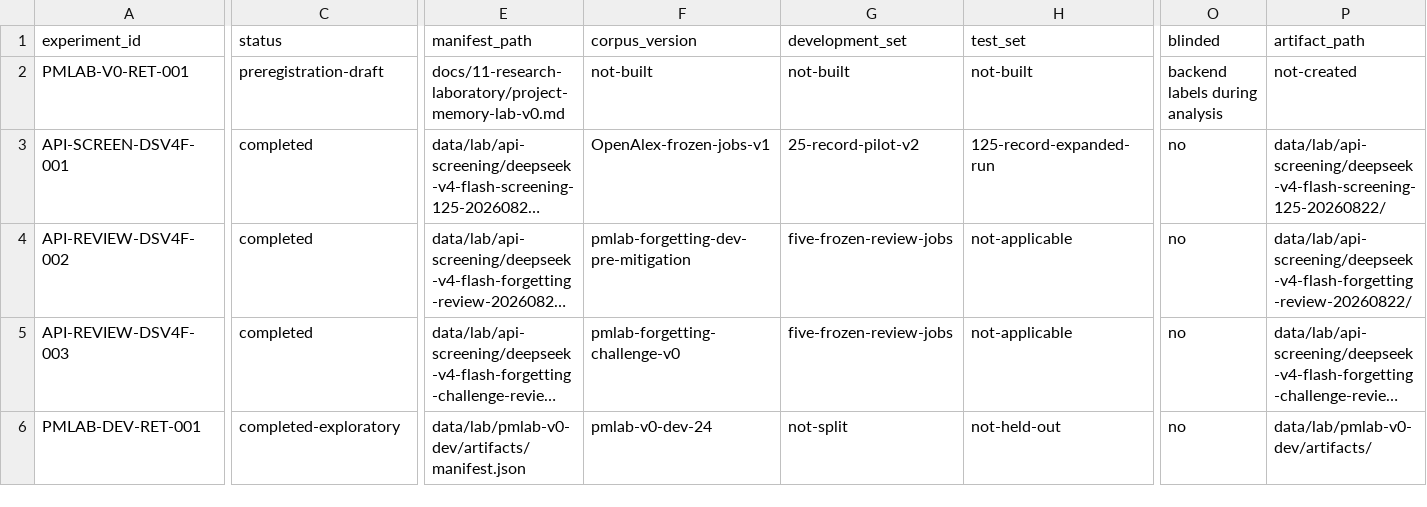
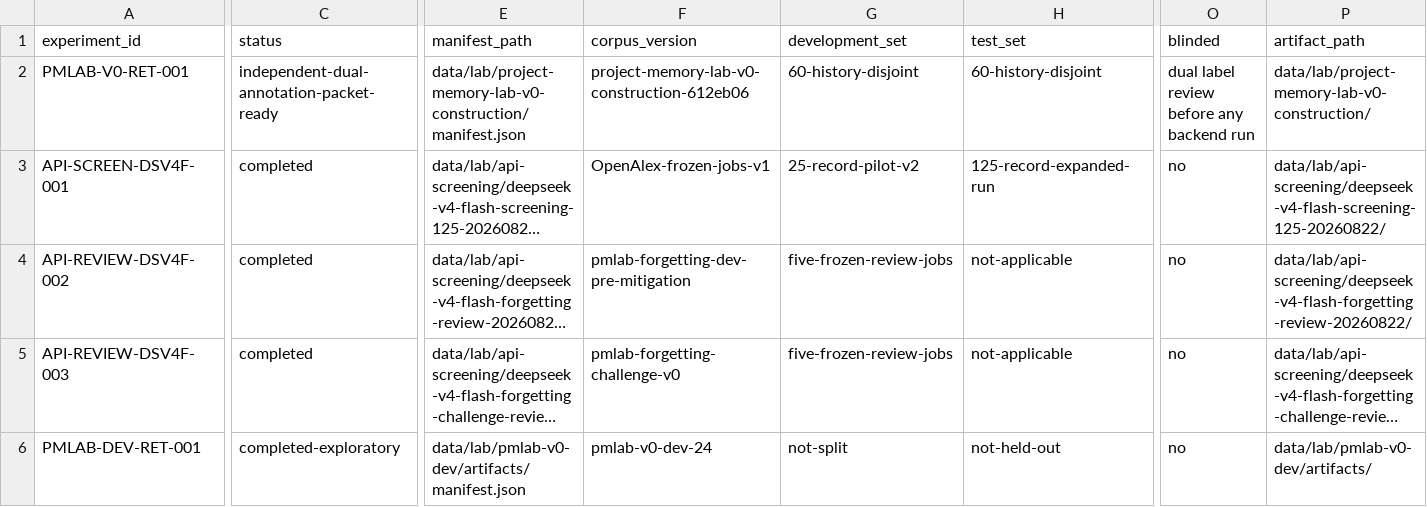
Before and after one commit to krapcys1-maker/adaptive-agent-memory-research, a CSV file: data/lab/experiment-registry.csv, drawn as a sheet; only a part is shown, gaps mark what is left out; long unchanged cells end in …; the diff covers the shown part only; the diff names each change by its address in the sheet, - before the commit and + after, or states it on an @@ line.

Commit message:
Open dual review gate for memory benchmark

```diff
--- a/data/lab/experiment-registry.csv
+++ b/data/lab/experiment-registry.csv
-C2 (status): preregistration-draft
+C2 (status): independent-dual-annotation-packet-ready
-E2 (manifest_path): docs/11-research-laboratory/project-memory-lab-v0.md
+E2 (manifest_path): data/lab/project-memory-lab-v0-construction/manifest.json
-F2 (corpus_version): not-built
+F2 (corpus_version): project-memory-lab-v0-construction-612eb06
-G2 (development_set): not-built
+G2 (development_set): 60-history-disjoint
-H2 (test_set): not-built
+H2 (test_set): 60-history-disjoint
-O2 (blinded): backend labels during analysis
+O2 (blinded): dual label review before any backend run
-P2 (artifact_path): not-created
+P2 (artifact_path): data/lab/project-memory-lab-v0-construction/
```
Also changed, not shown: 2 edited cells elsewhere in this file, data/lab/phase-gate-status.csv, 9 other files.
